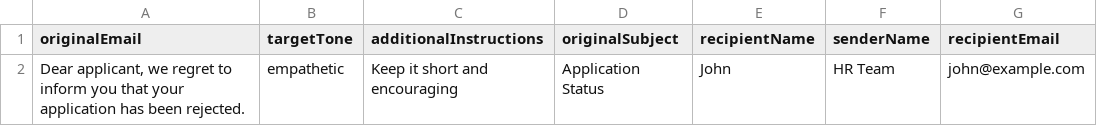
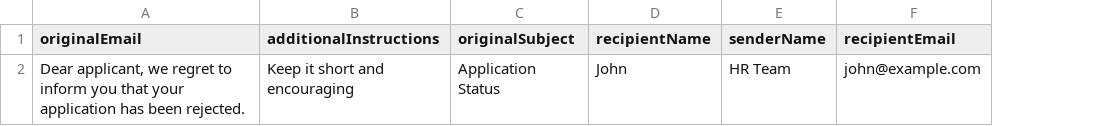
Before and after one commit to sherado99/SPDET, a CSV file: spdet.csv, drawn as a sheet; the diff names each change by its address in the sheet, - before the commit and + after, or states it on an @@ line.

Commit message:
Update spdet.csv

```diff
--- a/spdet.csv
+++ b/spdet.csv
-column B (targetTone), row 2: empathetic
```
